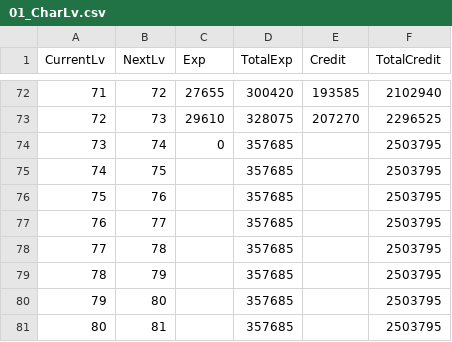
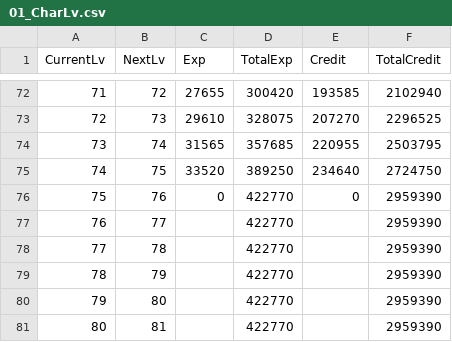
Before and after one commit to d1tn/BlueArchive_Calc, a CSV file: static_debug/csv/Exp/01_CharLv.csv, drawn as a sheet; only a part is shown, gaps mark what is left out.

Commit message:
データ追加／キャラクターレベル必要経験値

```diff
--- a/static_debug/csv/Exp/01_CharLv.csv
+++ b/static_debug/csv/Exp/01_CharLv.csv
@@ -73,9 +73,9 @@
 72,73,29610,328075,207270,2296525
-73,74,0,357685,,2503795
-74,75,,357685,,2503795
-75,76,,357685,,2503795
-76,77,,357685,,2503795
-77,78,,357685,,2503795
-78,79,,357685,,2503795
-79,80,,357685,,2503795
-80,81,,357685,,2503795
+73,74,31565,357685,220955,2503795
+74,75,33520,389250,234640,2724750
+75,76,0,422770,0,2959390
+76,77,,422770,,2959390
+77,78,,422770,,2959390
+78,79,,422770,,2959390
+79,80,,422770,,2959390
+80,81,,422770,,2959390
```
